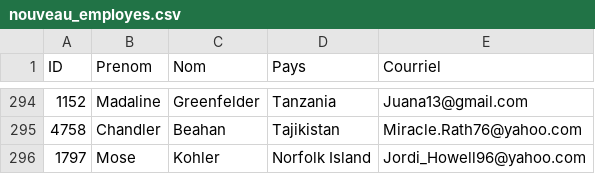
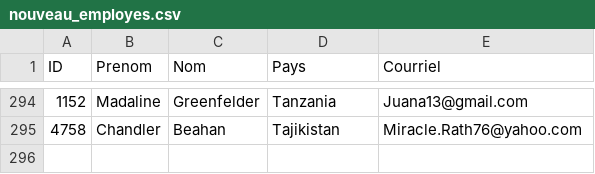
Before and after one commit to Pierre-Paul-Gallant/test-githubdesktop, a CSV file: data/nouveau_employes.csv, drawn as a sheet; only a part is shown, gaps mark what is left out.

Commit message:
Update nouveau_employes.csv

```diff
--- a/data/nouveau_employes.csv
+++ b/data/nouveau_employes.csv
@@ -295,2 +295 @@ ID;Prenom;Nom;Pays;Courriel
 4758;Chandler;Beahan;Tajikistan;Miracle.Rath76@yahoo.com
-1797;Mose;Kohler;Norfolk Island;Jordi_Howell96@yahoo.com
```
